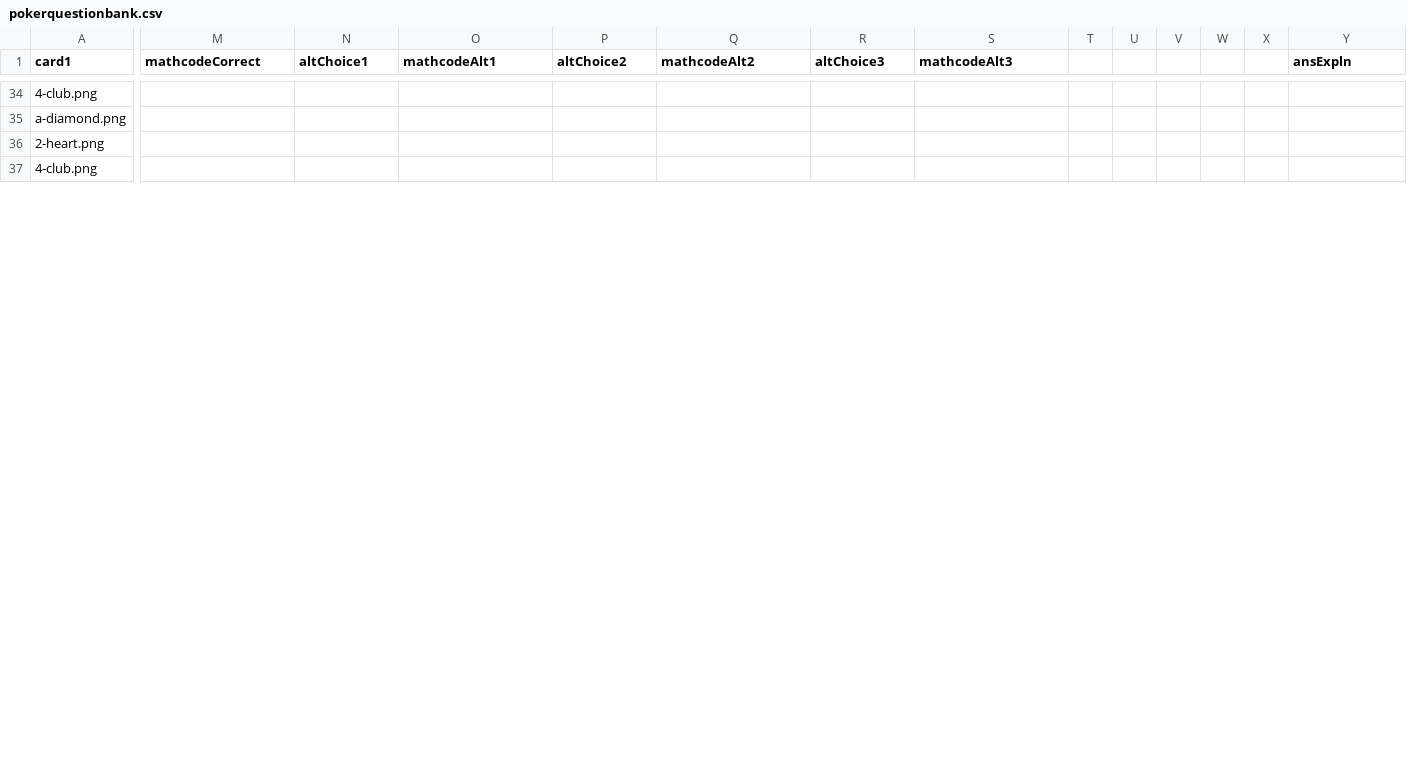
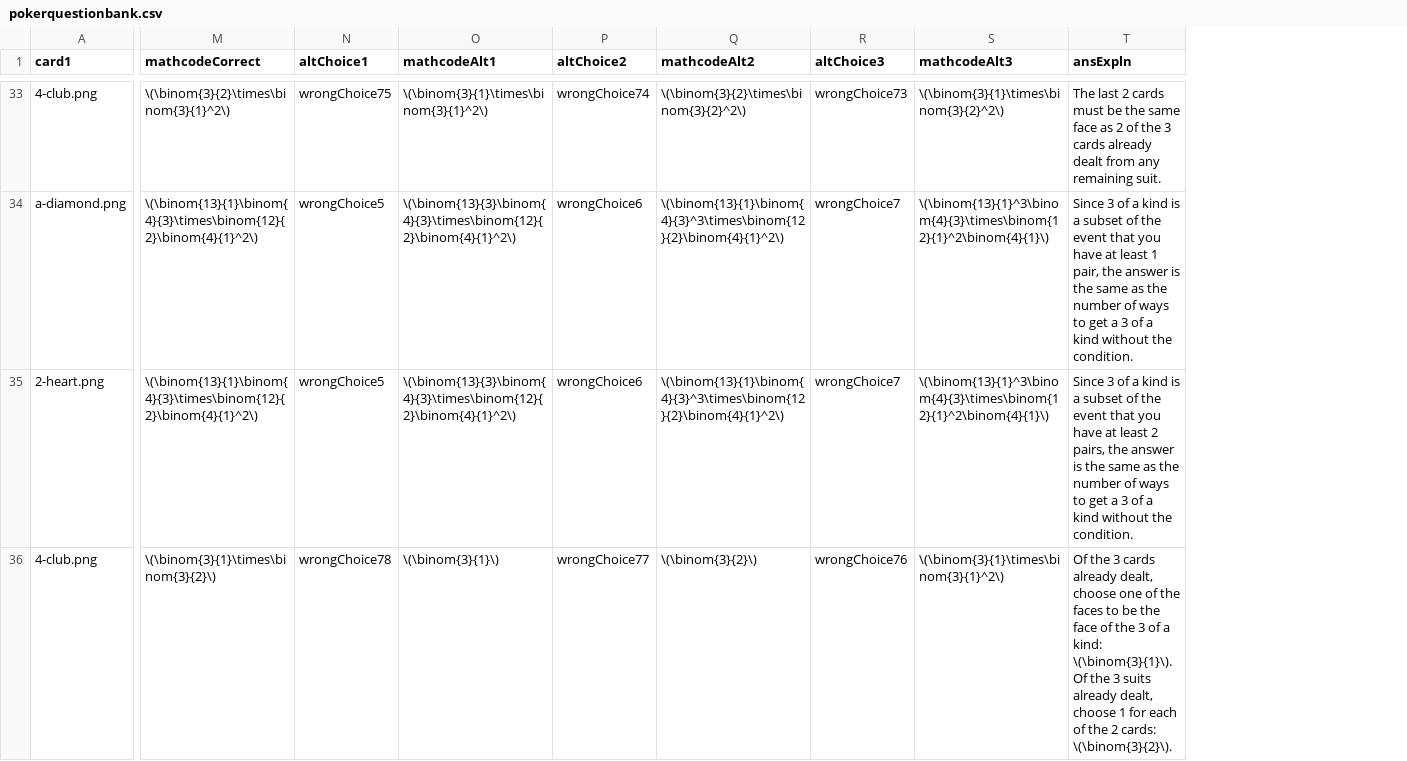
Before and after one commit to EducationShinyAppTeam/Counting_Techniques, a CSV file: www/pokerquestionbank.csv, drawn as a sheet; only a part is shown, gaps mark what is left out; removed rows and columns are numbered as before the commit, all else as after; the diff covers the shown part only; the diff names each change by its address in the sheet, - before the commit and + after, or states it on an @@ line.

Commit message:
conditional questions and answer options added; app running perfectly:)

```diff
--- a/www/pokerquestionbank.csv
+++ b/www/pokerquestionbank.csv
-column T, empty
-column U, empty
-column V, empty
-column W, empty
-column X, empty
-M33 (mathcodeCorrect): (empty)
+M33 (mathcodeCorrect): \(\binom{3}{2}\times\binom{3}{1}^2\)
-N33 (altChoice1): (empty)
+N33 (altChoice1): wrongChoice75
-O33 (mathcodeAlt1): (empty)
+O33 (mathcodeAlt1): \(\binom{3}{1}\times\binom{3}{1}^2\)
-P33 (altChoice2): (empty)
+P33 (altChoice2): wrongChoice74
-Q33 (mathcodeAlt2): (empty)
+Q33 (mathcodeAlt2): \(\binom{3}{2}\times\binom{3}{2}^2\)
-R33 (altChoice3): (empty)
+R33 (altChoice3): wrongChoice73
-S33 (mathcodeAlt3): (empty)
+S33 (mathcodeAlt3): \(\binom{3}{1}\times\binom{3}{2}^2\)
-T33 (ansExpln): (empty)
+T33 (ansExpln): The last 2 cards must be the same face as 2 of the 3 cards already dealt from any remaining suit.
-M34:M35 (mathcodeCorrect): (empty)
+M34:M35 (mathcodeCorrect): \(\binom{13}{1}\binom{4}{3}\times\binom{12}{2}\binom{4}{1}^2\)
-N34:N35 (altChoice1): (empty)
+N34:N35 (altChoice1): wrongChoice5
-O34:O35 (mathcodeAlt1): (empty)
+O34:O35 (mathcodeAlt1): \(\binom{13}{3}\binom{4}{3}\times\binom{12}{2}\binom{4}{1}^2\)
-P34:P35 (altChoice2): (empty)
+P34:P35 (altChoice2): wrongChoice6
-Q34:Q35 (mathcodeAlt2): (empty)
+Q34:Q35 (mathcodeAlt2): \(\binom{13}{1}\binom{4}{3}^3\times\binom{12}{2}\binom{4}{1}^2\)
-R34:R35 (altChoice3): (empty)
+R34:R35 (altChoice3): wrongChoice7
-S34:S35 (mathcodeAlt3): (empty)
+S34:S35 (mathcodeAlt3): \(\binom{13}{1}^3\binom{4}{3}\times\binom{12}{1}^2\binom{4}{1}\)
-T34 (ansExpln): (empty)
+T34 (ansExpln): Since 3 of a kind is a subset of the event that you have at least 1 pair, the answer is the same as the number of ways to get a 3 of a kind without the condition.
-T35 (ansExpln): (empty)
+T35 (ansExpln): Since 3 of a kind is a subset of the event that you have at least 2 pairs, the answer is the same as the number of ways to get a 3 of a kind without the condition.
-M36 (mathcodeCorrect): (empty)
+M36 (mathcodeCorrect): \(\binom{3}{1}\times\binom{3}{2}\)
-N36 (altChoice1): (empty)
+N36 (altChoice1): wrongChoice78
-O36 (mathcodeAlt1): (empty)
+O36 (mathcodeAlt1): \(\binom{3}{1}\)
-P36 (altChoice2): (empty)
+P36 (altChoice2): wrongChoice77
-Q36 (mathcodeAlt2): (empty)
+Q36 (mathcodeAlt2): \(\binom{3}{2}\)
-R36 (altChoice3): (empty)
+R36 (altChoice3): wrongChoice76
-S36 (mathcodeAlt3): (empty)
+S36 (mathcodeAlt3): \(\binom{3}{1}\times\binom{3}{1}^2\)
-T36 (ansExpln): (empty)
+T36 (ansExpln): Of the 3 cards already dealt, choose one of the faces to be the face of the 3 of a kind: \(\binom{3}{1}\). Of the 3 suits already dealt, choose 1 for each of the 2 cards: \(\binom{3}{2}\).
```
Also changed, not shown: 1 added row, 11 removed rows and 92 edited cells elsewhere in this file, 1 other file.
